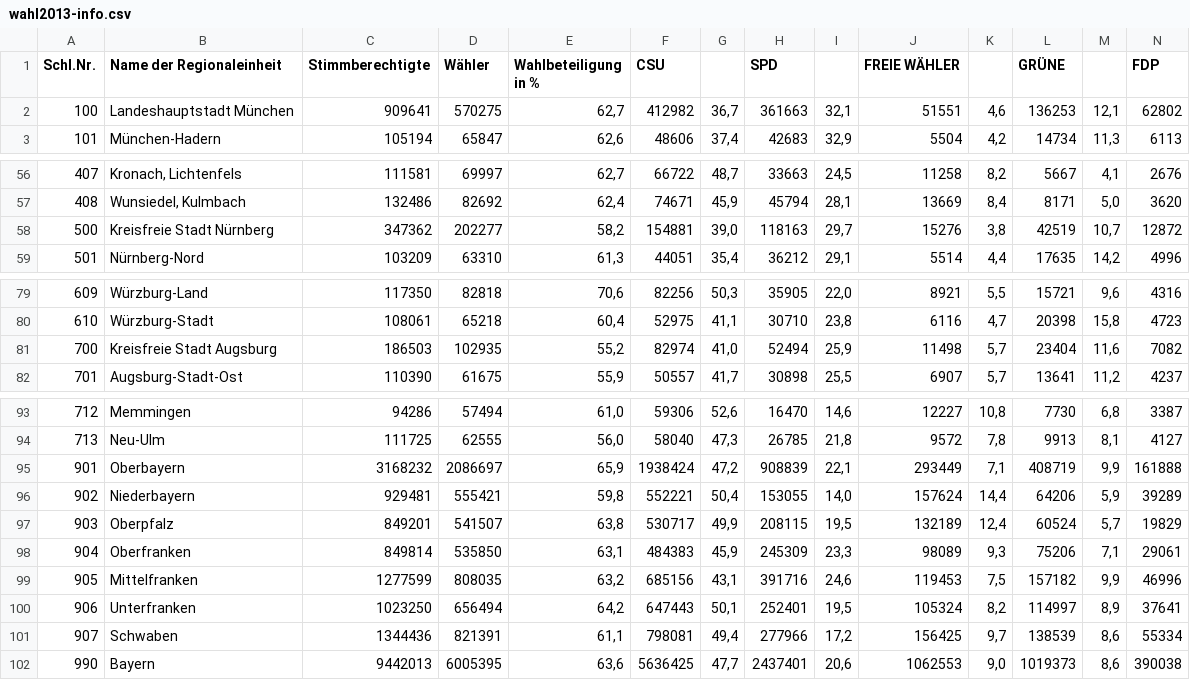
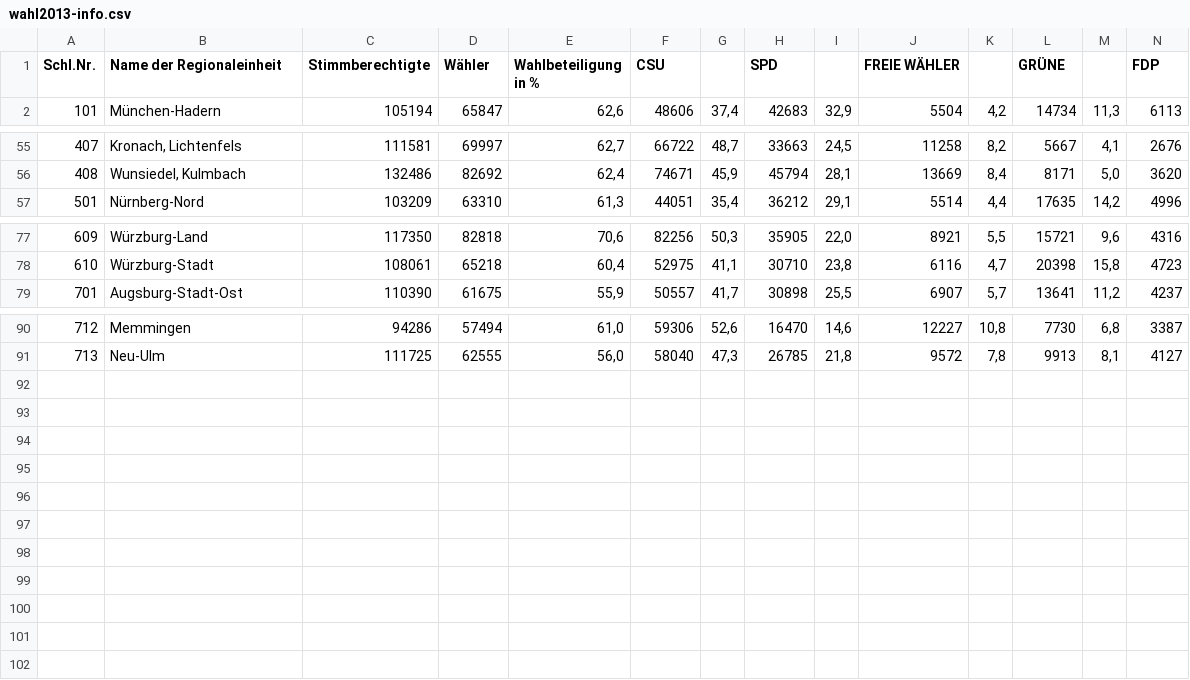
Before and after one commit to DominikHorn/wise2019-dbsystems-project, a CSV file: implementation/src/data-crawler/wahl2013-info.csv, drawn as a sheet; only a part is shown, gaps mark what is left out; rows hold the shown columns only; the diff names each change by its address in the sheet, - before the commit and + after, or states it on an @@ line.

Commit message:
remove stimmkreise from info file that do not exist (wtf @landeswahlleiter?)

```diff
--- a/implementation/src/data-crawler/wahl2013-info.csv
+++ b/implementation/src/data-crawler/wahl2013-info.csv
-row 2: 100 | Landeshauptstadt München | 909641 | 570275 | 62,7 | 412982 | 36,7 | 361663 | 32,1 | 51551 | 4,6 | 136253 | 12,1 | 62802
-row 58: 500 | Kreisfreie Stadt Nürnberg | 347362 | 202277 | 58,2 | 154881 | 39,0 | 118163 | 29,7 | 15276 | 3,8 | 42519 | 10,7 | 12872
-row 81: 700 | Kreisfreie Stadt Augsburg | 186503 | 102935 | 55,2 | 82974 | 41,0 | 52494 | 25,9 | 11498 | 5,7 | 23404 | 11,6 | 7082
-row 95: 901 | Oberbayern | 3168232 | 2086697 | 65,9 | 1938424 | 47,2 | 908839 | 22,1 | 293449 | 7,1 | 408719 | 9,9 | 161888
-row 96: 902 | Niederbayern | 929481 | 555421 | 59,8 | 552221 | 50,4 | 153055 | 14,0 | 157624 | 14,4 | 64206 | 5,9 | 39289
-row 97: 903 | Oberpfalz | 849201 | 541507 | 63,8 | 530717 | 49,9 | 208115 | 19,5 | 132189 | 12,4 | 60524 | 5,7 | 19829
-row 98: 904 | Oberfranken | 849814 | 535850 | 63,1 | 484383 | 45,9 | 245309 | 23,3 | 98089 | 9,3 | 75206 | 7,1 | 29061
-row 99: 905 | Mittelfranken | 1277599 | 808035 | 63,2 | 685156 | 43,1 | 391716 | 24,6 | 119453 | 7,5 | 157182 | 9,9 | 46996
-row 100: 906 | Unterfranken | 1023250 | 656494 | 64,2 | 647443 | 50,1 | 252401 | 19,5 | 105324 | 8,2 | 114997 | 8,9 | 37641
-row 101: 907 | Schwaben | 1344436 | 821391 | 61,1 | 798081 | 49,4 | 277966 | 17,2 | 156425 | 9,7 | 138539 | 8,6 | 55334
-row 102: 990 | Bayern | 9442013 | 6005395 | 63,6 | 5636425 | 47,7 | 2437401 | 20,6 | 1062553 | 9,0 | 1019373 | 8,6 | 390038
```
